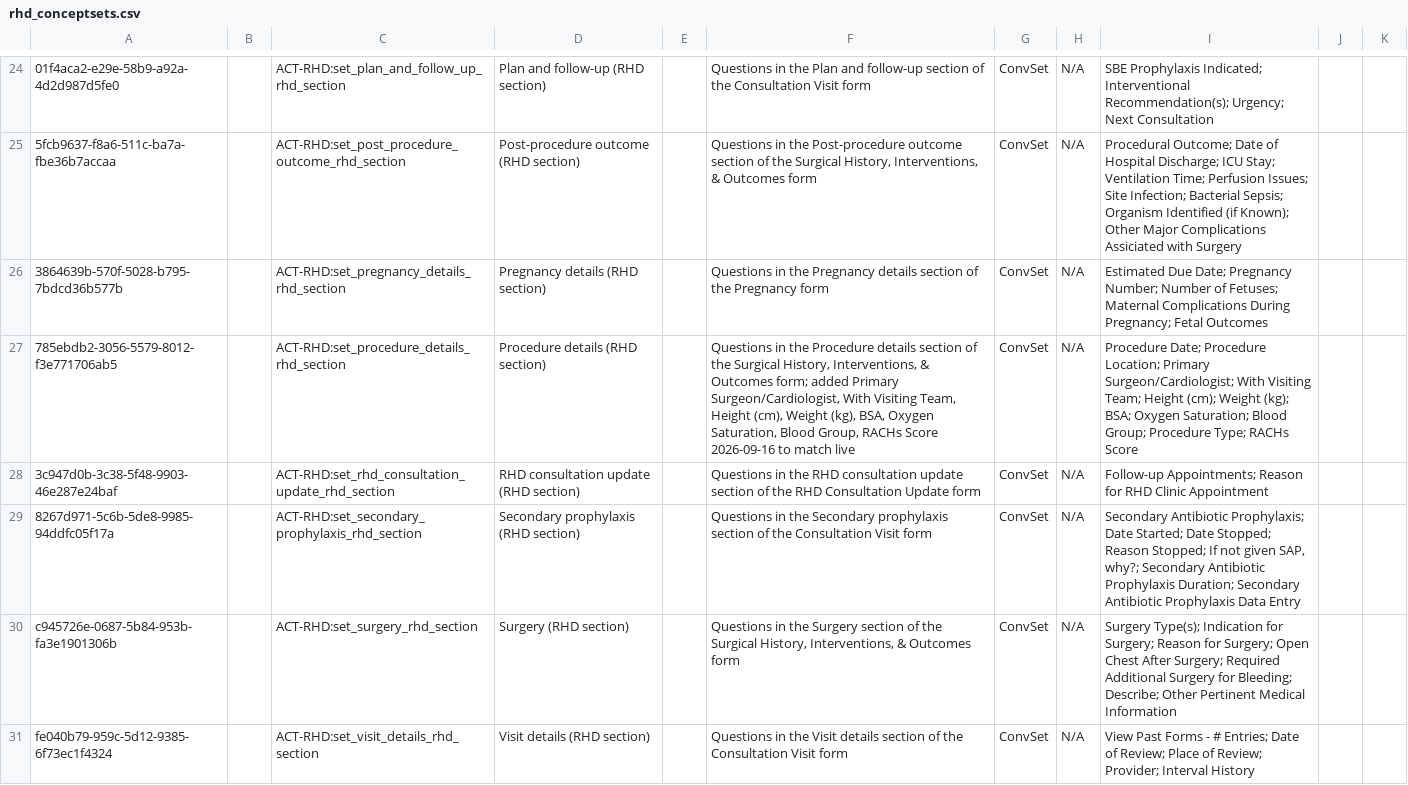
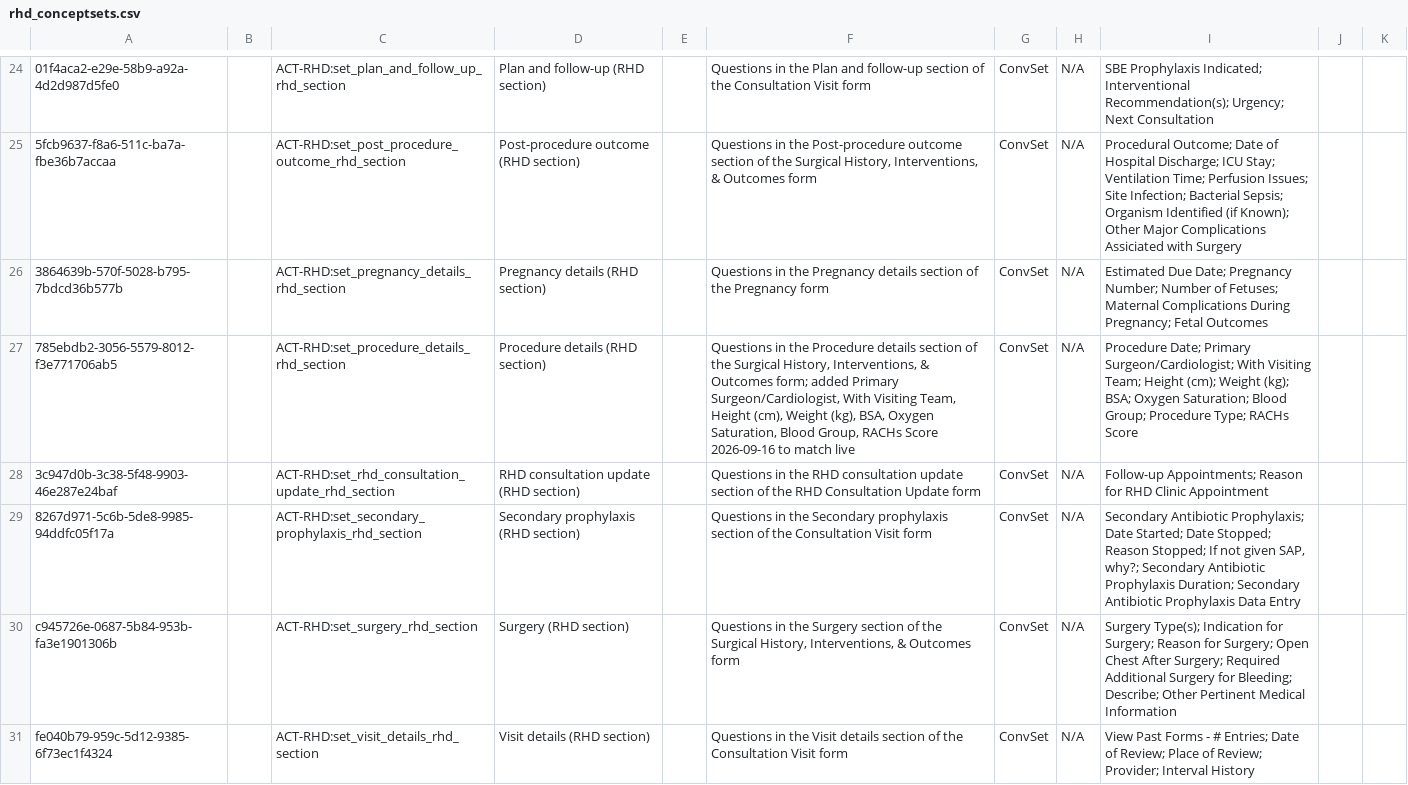
Before and after one commit to DIGI-UW/openmrs-distro-referenceapplication, a CSV file: distro/configuration/concepts/rhd_conceptsets.csv, drawn as a sheet; only a part is shown, gaps mark what is left out; the diff names each change by its address in the sheet, - before the commit and + after, or states it on an @@ line.

```diff
--- a/distro/configuration/concepts/rhd_conceptsets.csv
+++ b/distro/configuration/concepts/rhd_conceptsets.csv
-I27: Procedure Date; Procedure Location; Primary Surgeon/Cardiologist;…
+I27: Procedure Date; Primary Surgeon/Cardiologist;…
```
Also changed, not shown: distro/configuration/concepts/rhd_questions_interventions.csv, 1 other file.
